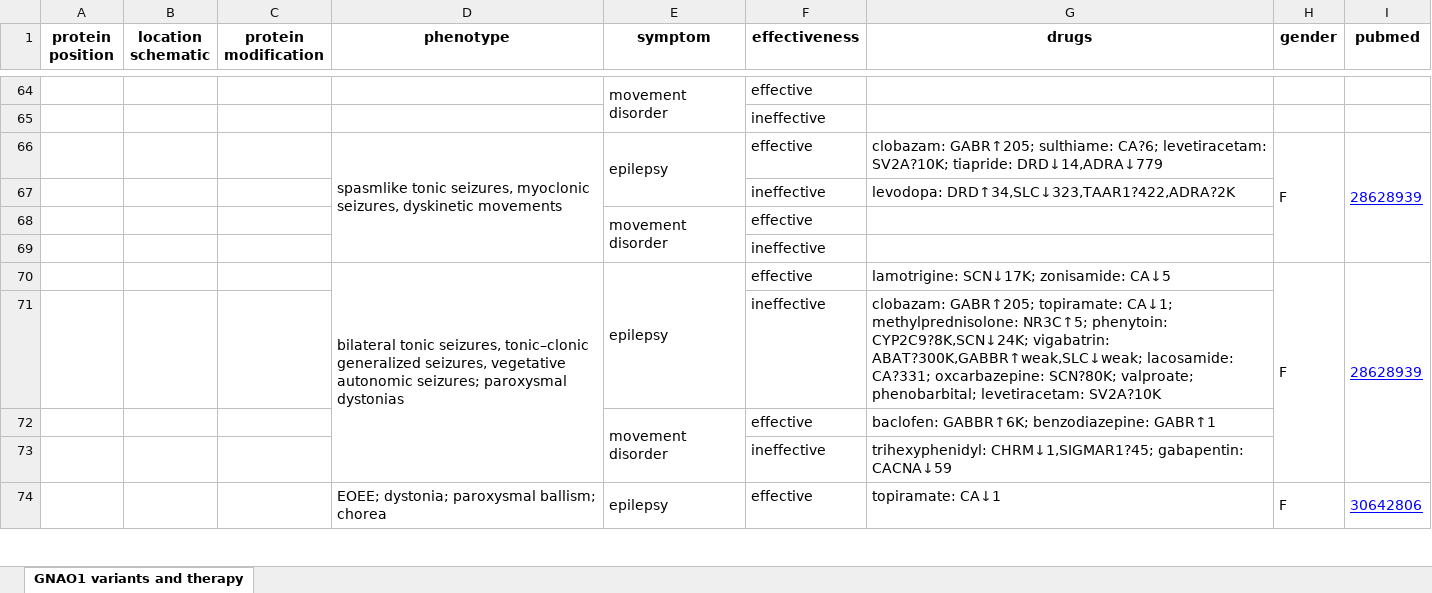
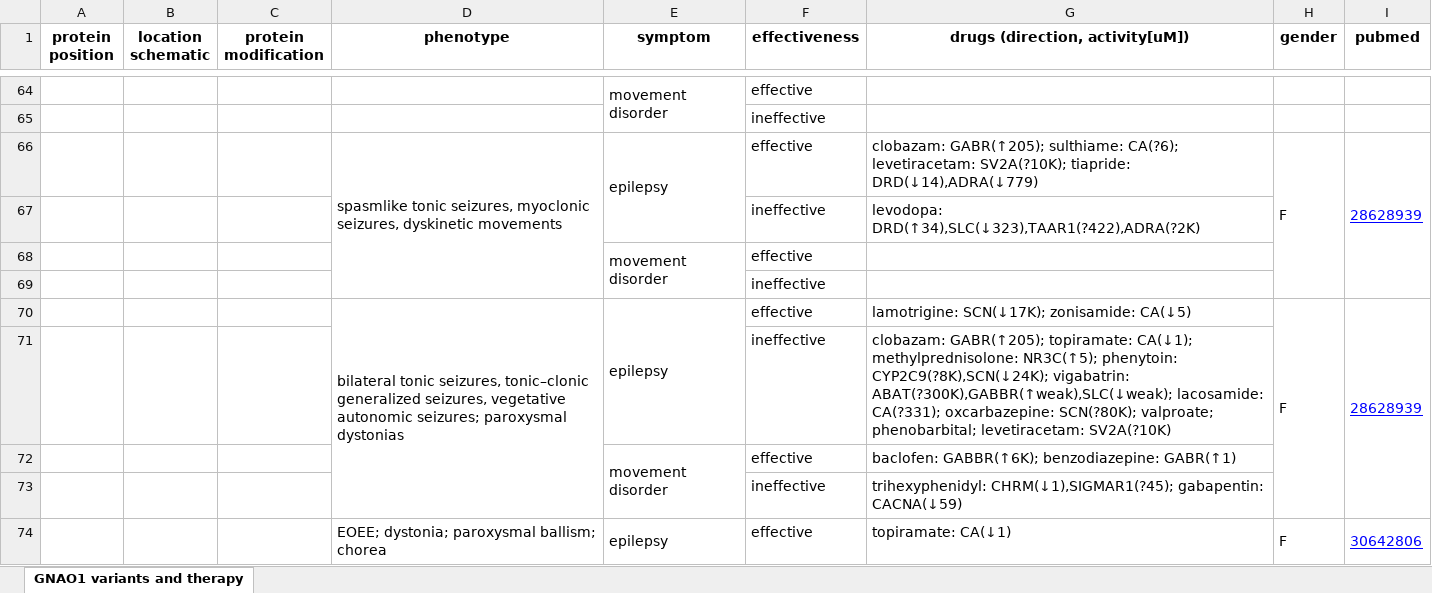
Before and after one commit to dogmaticcentral/gnao1, an Excel workbook: gnao1_therapy.xlsx, sheet GNAO1 variants and therapy, drawn as a sheet; only a part is shown, gaps mark what is left out; values as stored, in another font and other column widths than the file's, no borders; charts and pictures not drawn; the diff covers the shown part only; the diff names each change by its address in the sheet, - before the commit and + after, or states it on an @@ line.

```diff
--- a/gnao1_therapy.xlsx (sheet GNAO1 variants and therapy)
+++ b/gnao1_therapy.xlsx (sheet GNAO1 variants and therapy)
-G1: drugs
+G1: drugs (direction, activity[uM])
-G66 (drugs (direction, activity[uM])): clobazam: GABR↑205; sulthiame: CA?6; levetiracetam: SV2A?10K; tiapride: DRD↓14,ADRA↓779
+G66 (drugs (direction, activity[uM])): clobazam: GABR(↑205); sulthiame: CA(?6); levetiracetam: SV2A(?10K); tiapride: DRD(↓14),ADRA(↓779)
-G67 (drugs (direction, activity[uM])): levodopa: DRD↑34,SLC↓323,TAAR1?422,ADRA?2K
+G67 (drugs (direction, activity[uM])): levodopa: DRD(↑34),SLC(↓323),TAAR1(?422),ADRA(?2K)
-G70 (drugs (direction, activity[uM])): lamotrigine: SCN↓17K; zonisamide: CA↓5
+G70 (drugs (direction, activity[uM])): lamotrigine: SCN(↓17K); zonisamide: CA(↓5)
-G71 (drugs (direction, activity[uM])): clobazam: GABR↑205; topiramate: CA↓1; methylprednisolone: NR3C↑5; phenytoin: CYP2C9?8K,SCN↓24K; vigabatrin: ABAT?300K,GABBR↑weak,SLC↓weak; lacosamide: CA?331; oxcarbazepine: SCN?80K; valproate; phenobarbital; levetiracetam: SV2A?10K
+G71 (drugs (direction, activity[uM])): clobazam: GABR(↑205); topiramate: CA(↓1); methylprednisolone: NR3C(↑5); phenytoin: CYP2C9(?8K),SCN(↓24K); vigabatrin: ABAT(?300K),GABBR(↑weak),SLC(↓weak); lacosamide: CA(?331); oxcarbazepine: SCN(?80K); valproate; phenobarbital; levetiracetam: SV2A(?10K)
-G72 (drugs (direction, activity[uM])): baclofen: GABBR↑6K; benzodiazepine: GABR↑1
+G72 (drugs (direction, activity[uM])): baclofen: GABBR(↑6K); benzodiazepine: GABR(↑1)
-G73 (drugs (direction, activity[uM])): trihexyphenidyl: CHRM↓1,SIGMAR1?45; gabapentin: CACNA↓59
+G73 (drugs (direction, activity[uM])): trihexyphenidyl: CHRM(↓1),SIGMAR1(?45); gabapentin: CACNA(↓59)
-G74 (drugs (direction, activity[uM])): topiramate: CA↓1
+G74 (drugs (direction, activity[uM])): topiramate: CA(↓1)
```
Also changed, not shown: 67 edited cells elsewhere in this sheet, charts or pictures, 7 other files.
